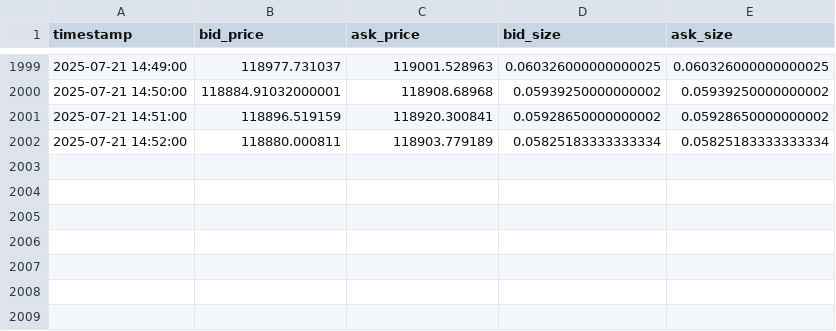
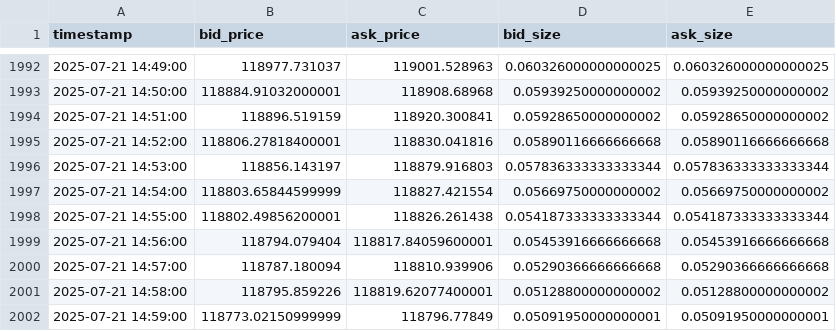
Before and after one commit to DaviRain-Su/trade0, a CSV file: nautilus_data/historical/BTCUSDT_quotes.csv, drawn as a sheet; only a part is shown, gaps mark what is left out; the diff covers the shown part only.

```diff
--- a/nautilus_data/historical/BTCUSDT_quotes.csv
+++ b/nautilus_data/historical/BTCUSDT_quotes.csv
@@ -2001,2 +1994,9 @@ timestamp,bid_price,ask_price,bid_size,ask_size
 2025-07-21 14:51:00,118896.519159,118920.300841,0.05928650000000002,0.05928650000000002
-2025-07-21 14:52:00,118880.000811,118903.779189,0.05825183333333334,0.05825183333333334
+2025-07-21 14:52:00,118806.27818400001,118830.041816,0.05890116666666668,0.05890116666666668
+2025-07-21 14:53:00,118856.143197,118879.916803,0.057836333333333344,0.057836333333333344
+2025-07-21 14:54:00,118803.65844599999,118827.421554,0.05669750000000002,0.05669750000000002
+2025-07-21 14:55:00,118802.49856200001,118826.261438,0.054187333333333344,0.054187333333333344
+2025-07-21 14:56:00,118794.079404,118817.84059600001,0.05453916666666668,0.05453916666666668
+2025-07-21 14:57:00,118787.180094,118810.939906,0.05290366666666668,0.05290366666666668
+2025-07-21 14:58:00,118795.859226,118819.62077400001,0.05128800000000002,0.05128800000000002
+2025-07-21 14:59:00,118773.02150999999,118796.77849,0.05091950000000001,0.05091950000000001
```
Also changed, not shown: 7 removed rows and 124 edited cells elsewhere in this file, nautilus_data/historical/BTCUSDT_ohlc.csv, 4 other files.
